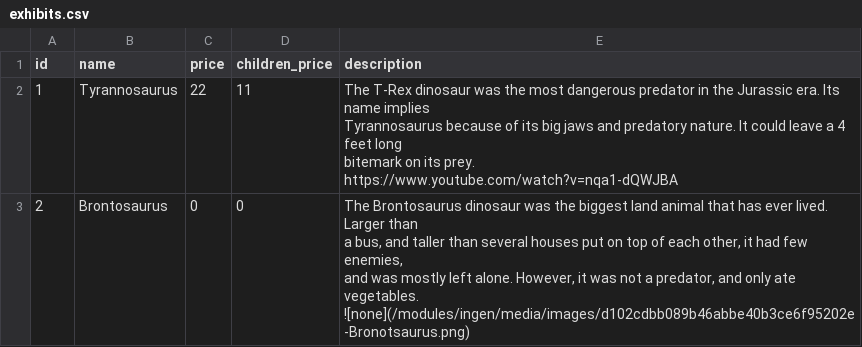
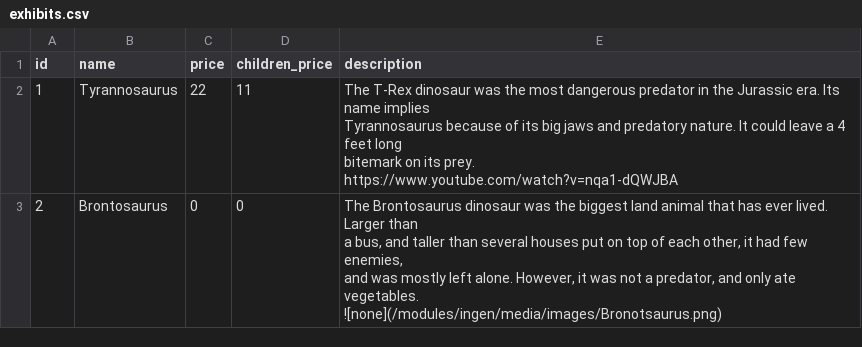
Before and after one commit to polterguy/ingen, a CSV file: startup/initial-data/exhibits.csv, drawn as a sheet.

Commit message:
Fixed minor issue in images

```diff
--- a/startup/initial-data/exhibits.csv
+++ b/startup/initial-data/exhibits.csv
@@ -6,8 +6,8 @@ bitemark on its prey.
 https://www.youtube.com/watch?v=nqa1-dQWJBA"
-2,"Brontosaurus",0,0,"The Brontosaurus dinosaur was the biggest land animal that has ever lived. Larger than
-a bus, and taller than several houses put on top of each other, it had few enemies,
-and was mostly left alone. However, it was not a predator, and only ate vegetables.
-
-![none](/modules/ingen/media/images/d102cdbb089b46abbe40b3ce6f95202e-Bronotsaurus.png)
-
-"
+2,"Brontosaurus",0,0,"The Brontosaurus dinosaur was the biggest land animal that has ever lived. Larger than
+a bus, and taller than several houses put on top of each other, it had few enemies,
+and was mostly left alone. However, it was not a predator, and only ate vegetables.
+
+![none](/modules/ingen/media/images/Bronotsaurus.png)
+
+"
```
Also changed, not shown: 5 other files.
